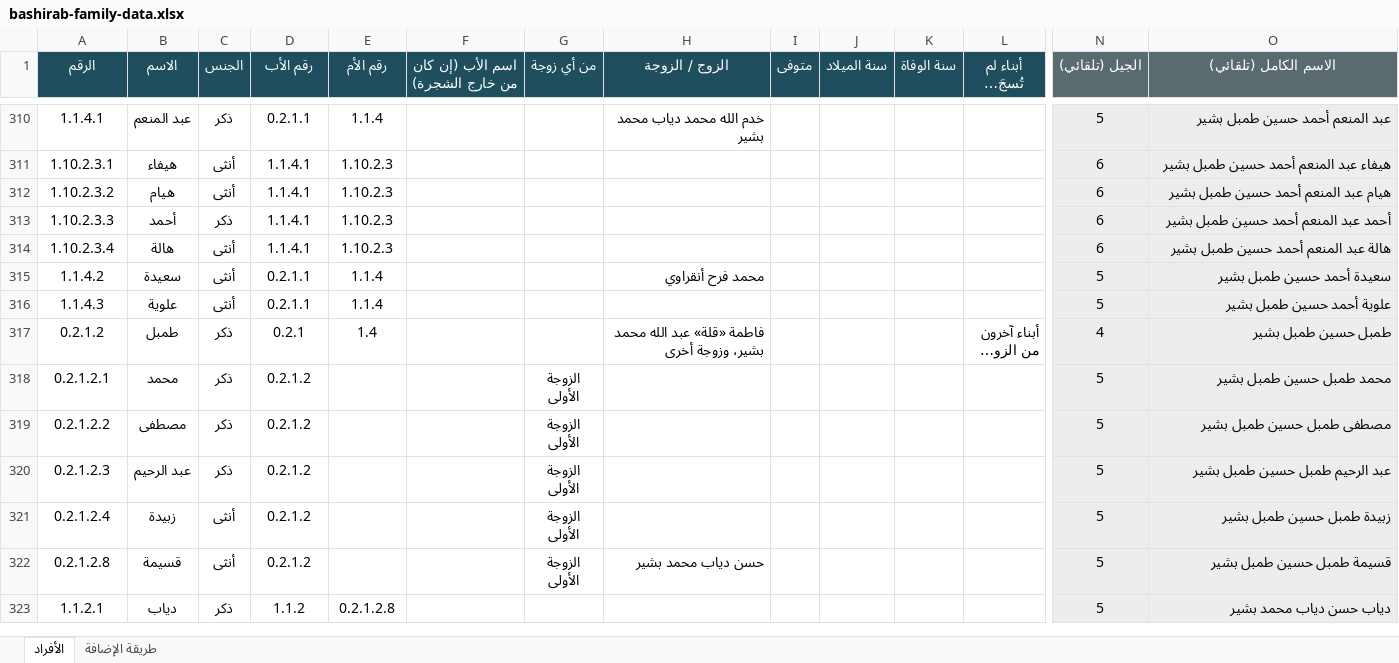
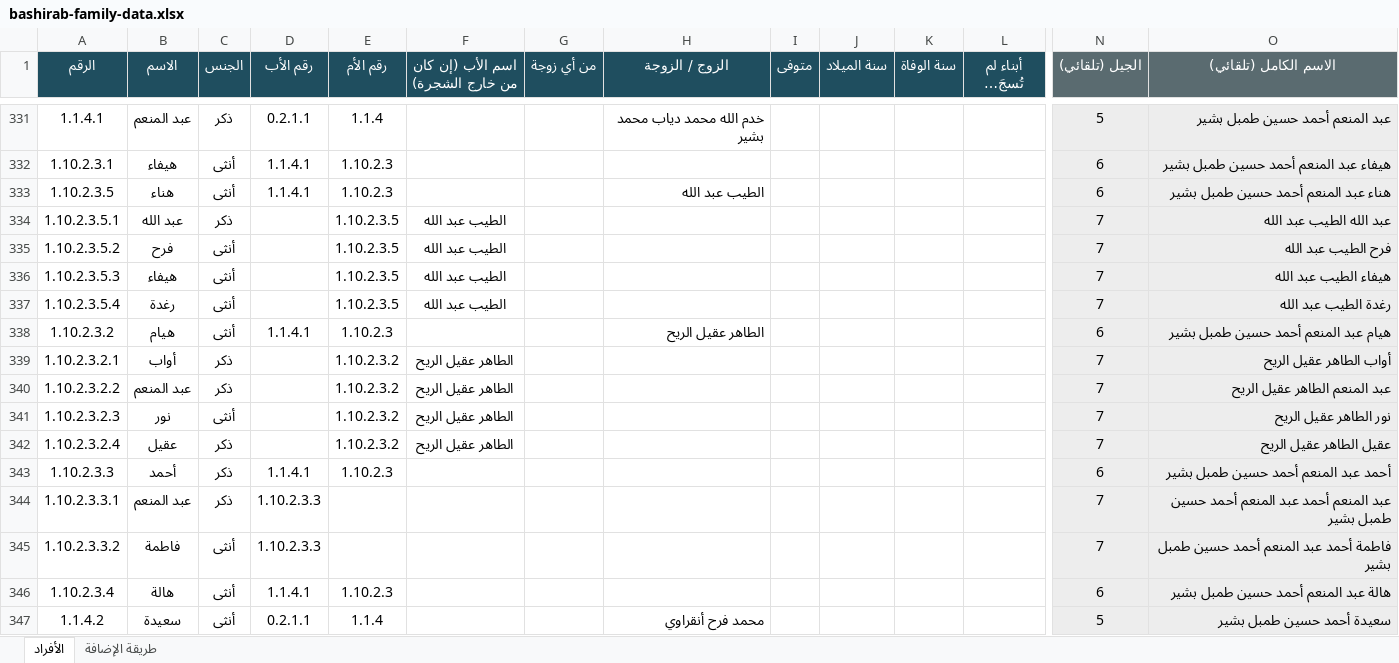
Before and after one commit to abdulhadibasheer11-debug/bashirab-family, an Excel workbook: bashirab-family-data.xlsx, sheet الأفراد, drawn as a sheet; only a part is shown, gaps mark what is left out; the shorter side is filled out with more unchanged rows; long unchanged cells end in …; values as stored, in another font and other column widths than the file's, no borders; addresses are those after the commit; rows hold the shown columns only; the diff covers the shown part only; the diff names each change by its address in the sheet, - before the commit and + after, or states it on an @@ line.

```diff
--- a/bashirab-family-data.xlsx (sheet الأفراد)
+++ b/bashirab-family-data.xlsx (sheet الأفراد)
+row 333: 1.10.2.3.5 | هناء | أنثى | 1.1.4.1 | 1.10.2.3 |  |  | الطيب عبد الله |  |  |  |  | 6 | هناء عبد المنعم أحمد حسين طمبل بشير
+row 334: 1.10.2.3.5.1 | عبد الله | ذكر |  | 1.10.2.3.5 | الطيب عبد الله |  |  |  |  |  |  | 7 | عبد الله الطيب عبد الله
+row 335: 1.10.2.3.5.2 | فرح | أنثى |  | 1.10.2.3.5 | الطيب عبد الله |  |  |  |  |  |  | 7 | فرح الطيب عبد الله
+row 336: 1.10.2.3.5.3 | هيفاء | أنثى |  | 1.10.2.3.5 | الطيب عبد الله |  |  |  |  |  |  | 7 | هيفاء الطيب عبد الله
+row 337: 1.10.2.3.5.4 | رغدة | أنثى |  | 1.10.2.3.5 | الطيب عبد الله |  |  |  |  |  |  | 7 | رغدة الطيب عبد الله
-H338 (الزوج / الزوجة): (empty)
+H338 (الزوج / الزوجة): الطاهر عقيل الريح
+row 339: 1.10.2.3.2.1 | أواب | ذكر |  | 1.10.2.3.2 | الطاهر عقيل الريح |  |  |  |  |  |  | 7 | أواب الطاهر عقيل الريح
+row 340: 1.10.2.3.2.2 | عبد المنعم | ذكر |  | 1.10.2.3.2 | الطاهر عقيل الريح |  |  |  |  |  |  | 7 | عبد المنعم الطاهر عقيل الريح
+row 341: 1.10.2.3.2.3 | نور | أنثى |  | 1.10.2.3.2 | الطاهر عقيل الريح |  |  |  |  |  |  | 7 | نور الطاهر عقيل الريح
+row 342: 1.10.2.3.2.4 | عقيل | ذكر |  | 1.10.2.3.2 | الطاهر عقيل الريح |  |  |  |  |  |  | 7 | عقيل الطاهر عقيل الريح
+row 344: 1.10.2.3.3.1 | عبد المنعم | ذكر | 1.10.2.3.3 |  |  |  |  |  |  |  |  | 7 | عبد المنعم أحمد عبد المنعم أحمد حسين طمبل بشير
+row 345: 1.10.2.3.3.2 | فاطمة | أنثى | 1.10.2.3.3 |  |  |  |  |  |  |  |  | 7 | فاطمة أحمد عبد المنعم أحمد حسين طمبل بشير
```
Also changed, not shown: 21 added rows and 22 edited cells elsewhere in this sheet, formulas that keep their value, source/بيانات عائلة البشيراب.xlsx, 9 other files.
